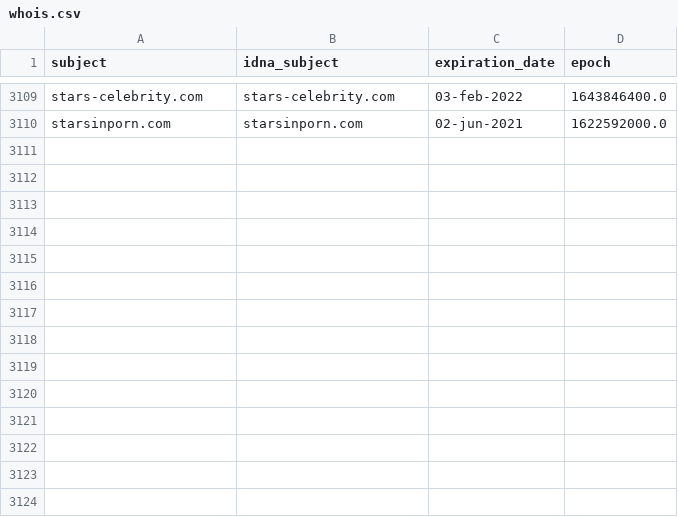
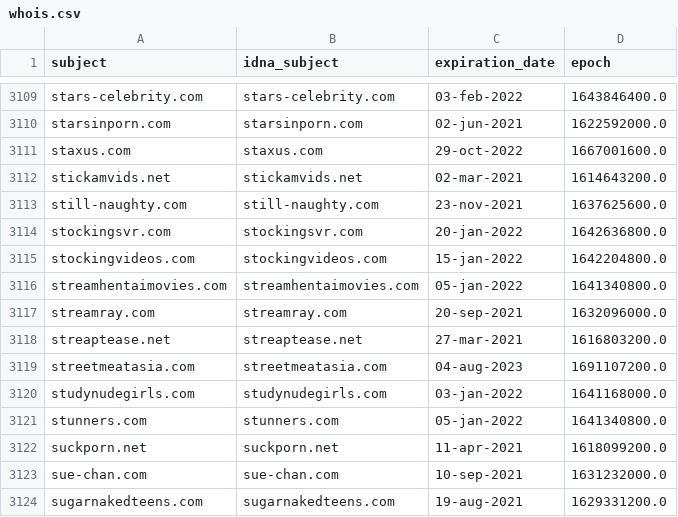
Before and after one commit to porn-records/Porn-Records, a CSV file: .pyfunceble/whois.csv, drawn as a sheet; only a part is shown, gaps mark what is left out; the diff names each change by its address in the sheet, - before the commit and + after, or states it on an @@ line.

```diff
--- a/.pyfunceble/whois.csv
+++ b/.pyfunceble/whois.csv
+row 3111: staxus.com | staxus.com | 29-oct-2022 | 1667001600.0
+row 3112: stickamvids.net | stickamvids.net | 02-mar-2021 | 1614643200.0
+row 3113: still-naughty.com | still-naughty.com | 23-nov-2021 | 1637625600.0
+row 3114: stockingsvr.com | stockingsvr.com | 20-jan-2022 | 1642636800.0
+row 3115: stockingvideos.com | stockingvideos.com | 15-jan-2022 | 1642204800.0
+row 3116: streamhentaimovies.com | streamhentaimovies.com | 05-jan-2022 | 1641340800.0
+row 3117: streamray.com | streamray.com | 20-sep-2021 | 1632096000.0
+row 3118: streaptease.net | streaptease.net | 27-mar-2021 | 1616803200.0
+row 3119: streetmeatasia.com | streetmeatasia.com | 04-aug-2023 | 1691107200.0
+row 3120: studynudegirls.com | studynudegirls.com | 03-jan-2022 | 1641168000.0
+row 3121: stunners.com | stunners.com | 05-jan-2022 | 1641340800.0
+row 3122: suckporn.net | suckporn.net | 11-apr-2021 | 1618099200.0
+row 3123: sue-chan.com | sue-chan.com | 10-sep-2021 | 1631232000.0
+row 3124: sugarnakedteens.com | sugarnakedteens.com | 19-aug-2021 | 1629331200.0
```
Also changed, not shown: 12 other files.
